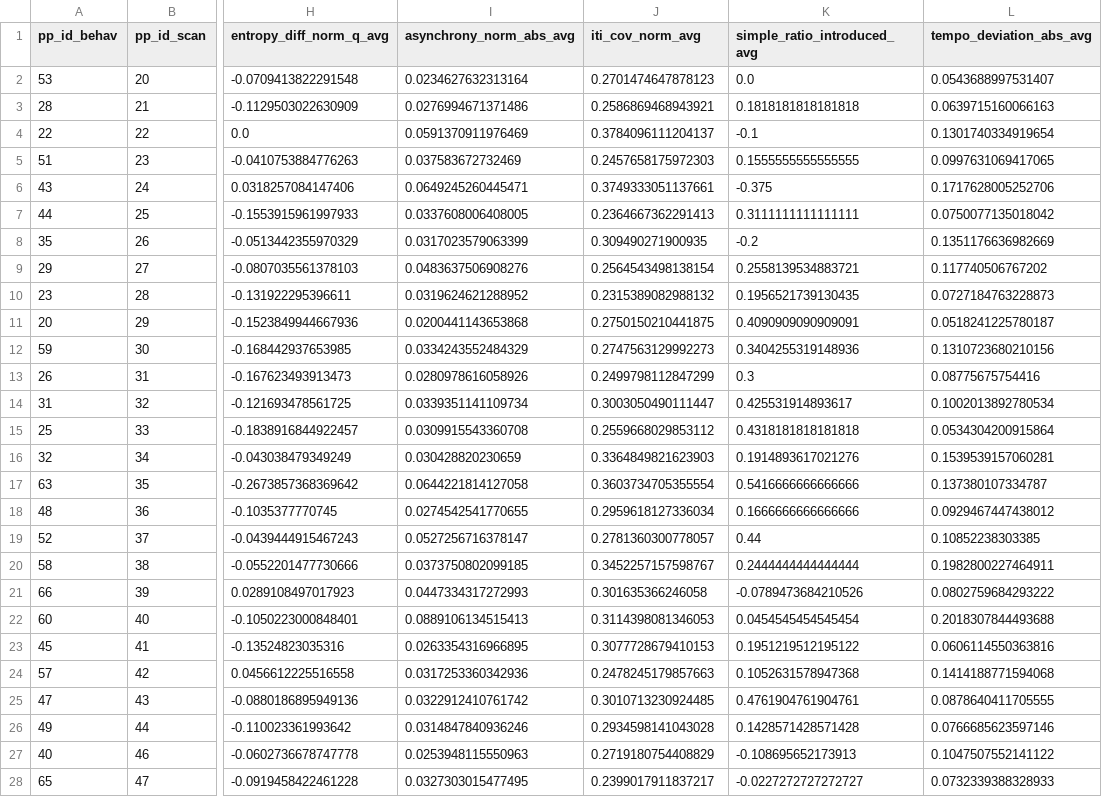
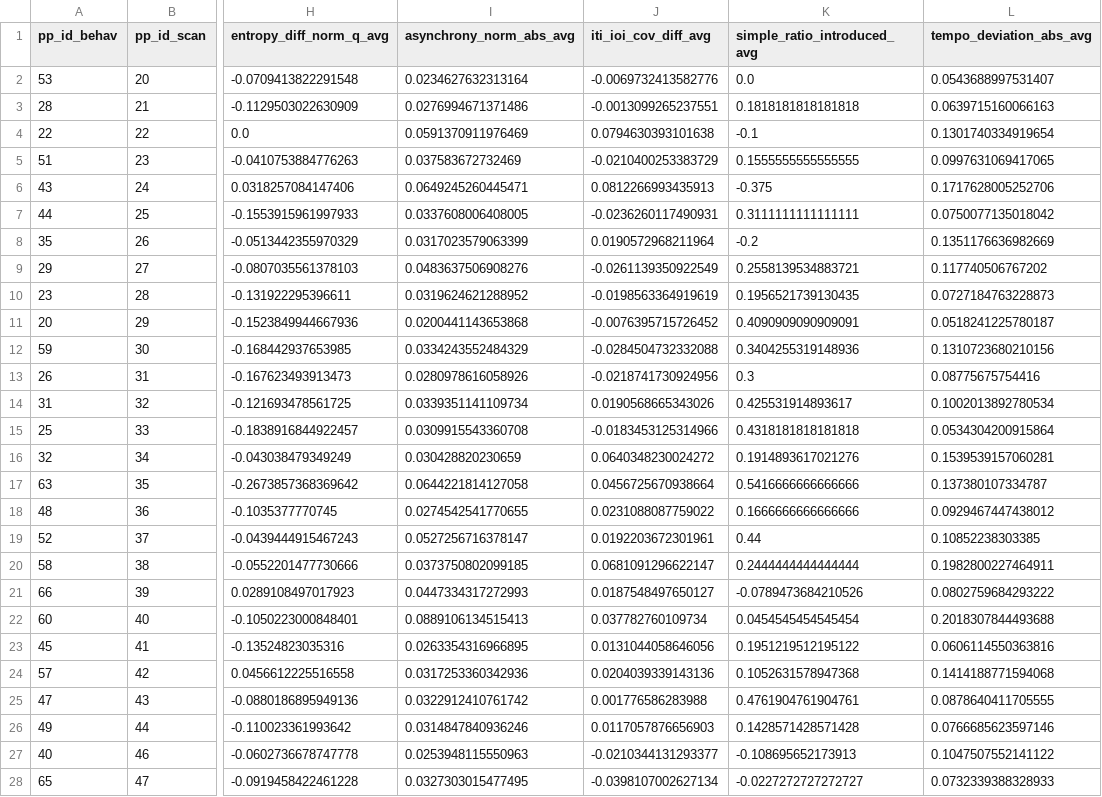
Before and after one commit to Jellevanderwerff/rhythmic_universals_in_brain_network_organization, a CSV file: data/experiment/processed/pp_measures_4004.csv, drawn as a sheet; only a part is shown, gaps mark what is left out; the diff covers the shown part only; the diff names each change by its address in the sheet, - before the commit and + after, or states it on an @@ line.

```diff
--- a/data/experiment/processed/pp_measures_4004.csv
+++ b/data/experiment/processed/pp_measures_4004.csv
-J1: iti_cov_norm_avg
+J1: iti_ioi_cov_diff_avg
-J2 (iti_ioi_cov_diff_avg): 0.2701474647878123
+J2 (iti_ioi_cov_diff_avg): -0.0069732413582776
-J3 (iti_ioi_cov_diff_avg): 0.2586869468943921
+J3 (iti_ioi_cov_diff_avg): -0.0013099265237551
-J4 (iti_ioi_cov_diff_avg): 0.3784096111204137
+J4 (iti_ioi_cov_diff_avg): 0.0794630393101638
-J5 (iti_ioi_cov_diff_avg): 0.2457658175972303
+J5 (iti_ioi_cov_diff_avg): -0.0210400253383729
-J6 (iti_ioi_cov_diff_avg): 0.3749333051137661
+J6 (iti_ioi_cov_diff_avg): 0.0812266993435913
-J7 (iti_ioi_cov_diff_avg): 0.2364667362291413
+J7 (iti_ioi_cov_diff_avg): -0.0236260117490931
-J8 (iti_ioi_cov_diff_avg): 0.309490271900935
+J8 (iti_ioi_cov_diff_avg): 0.0190572968211964
-J9 (iti_ioi_cov_diff_avg): 0.2564543498138154
+J9 (iti_ioi_cov_diff_avg): -0.0261139350922549
-J10 (iti_ioi_cov_diff_avg): 0.2315389082988132
+J10 (iti_ioi_cov_diff_avg): -0.0198563364919619
-J11 (iti_ioi_cov_diff_avg): 0.2750150210441875
+J11 (iti_ioi_cov_diff_avg): -0.0076395715726452
-J12 (iti_ioi_cov_diff_avg): 0.2747563129992273
+J12 (iti_ioi_cov_diff_avg): -0.0284504732332088
-J13 (iti_ioi_cov_diff_avg): 0.2499798112847299
+J13 (iti_ioi_cov_diff_avg): -0.0218741730924956
-J14 (iti_ioi_cov_diff_avg): 0.3003050490111447
+J14 (iti_ioi_cov_diff_avg): 0.0190568665343026
-J15 (iti_ioi_cov_diff_avg): 0.2559668029853112
+J15 (iti_ioi_cov_diff_avg): -0.0183453125314966
-J16 (iti_ioi_cov_diff_avg): 0.3364849821623903
+J16 (iti_ioi_cov_diff_avg): 0.0640348230024272
-J17 (iti_ioi_cov_diff_avg): 0.3603734705355554
+J17 (iti_ioi_cov_diff_avg): 0.0456725670938664
-J18 (iti_ioi_cov_diff_avg): 0.2959618127336034
+J18 (iti_ioi_cov_diff_avg): 0.0231088087759022
-J19 (iti_ioi_cov_diff_avg): 0.2781360300778057
+J19 (iti_ioi_cov_diff_avg): 0.0192203672301961
-J20 (iti_ioi_cov_diff_avg): 0.3452257157598767
+J20 (iti_ioi_cov_diff_avg): 0.0681091296622147
-J21 (iti_ioi_cov_diff_avg): 0.301635366246058
+J21 (iti_ioi_cov_diff_avg): 0.0187548497650127
-J22 (iti_ioi_cov_diff_avg): 0.3114398081346053
+J22 (iti_ioi_cov_diff_avg): 0.037782760109734
-J23 (iti_ioi_cov_diff_avg): 0.3077728679410153
+J23 (iti_ioi_cov_diff_avg): 0.0131044058646056
-J24 (iti_ioi_cov_diff_avg): 0.2478245179857663
+J24 (iti_ioi_cov_diff_avg): 0.0204039339143136
-J25 (iti_ioi_cov_diff_avg): 0.3010713230924485
+J25 (iti_ioi_cov_diff_avg): 0.001776586283988
-J26 (iti_ioi_cov_diff_avg): 0.2934598141043028
+J26 (iti_ioi_cov_diff_avg): 0.0117057876656903
-J27 (iti_ioi_cov_diff_avg): 0.2719180754408829
+J27 (iti_ioi_cov_diff_avg): -0.0210344131293377
-J28 (iti_ioi_cov_diff_avg): 0.2399017911837217
+J28 (iti_ioi_cov_diff_avg): -0.0398107002627134
```
Also changed, not shown: 20 edited cells elsewhere in this file, data/experiment/processed/pp_measures.csv, data/experiment/processed/pp_measures_4005.csv, 19 other files.
